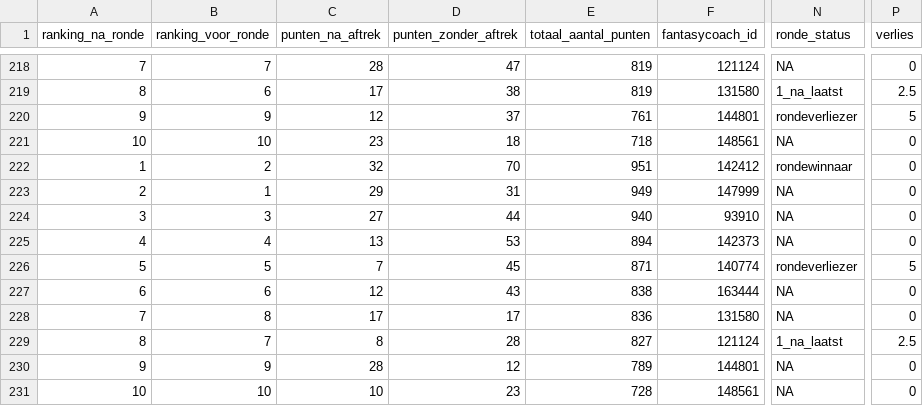
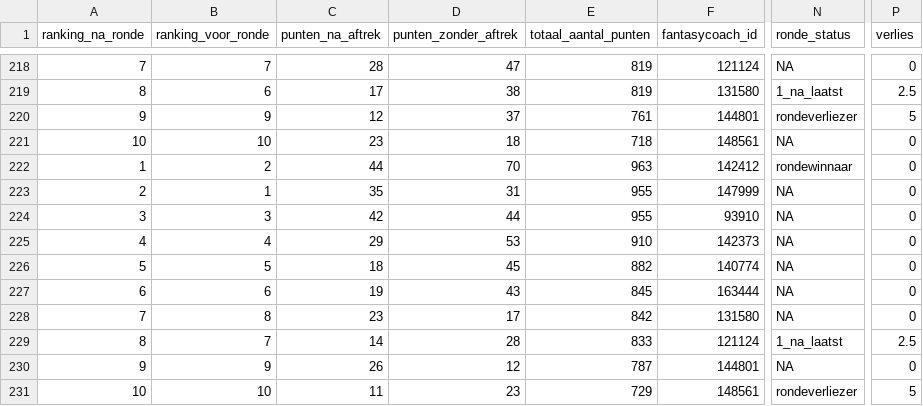
Before and after one commit to rubensan19/cvhj-scraper, a CSV file: data/alle_rondes.csv, drawn as a sheet; only a part is shown, gaps mark what is left out; the diff names each change by its address in the sheet, - before the commit and + after, or states it on an @@ line.

```diff
--- a/data/alle_rondes.csv
+++ b/data/alle_rondes.csv
-C222 (punten_na_aftrek): 32
+C222 (punten_na_aftrek): 44
-E222 (totaal_aantal_punten): 951
+E222 (totaal_aantal_punten): 963
-C223 (punten_na_aftrek): 29
+C223 (punten_na_aftrek): 35
-E223 (totaal_aantal_punten): 949
+E223 (totaal_aantal_punten): 955
-C224 (punten_na_aftrek): 27
+C224 (punten_na_aftrek): 42
-E224 (totaal_aantal_punten): 940
+E224 (totaal_aantal_punten): 955
-C225 (punten_na_aftrek): 13
+C225 (punten_na_aftrek): 29
-E225 (totaal_aantal_punten): 894
+E225 (totaal_aantal_punten): 910
-C226 (punten_na_aftrek): 7
+C226 (punten_na_aftrek): 18
-E226 (totaal_aantal_punten): 871
+E226 (totaal_aantal_punten): 882
-N226 (ronde_status): rondeverliezer
+N226 (ronde_status): NA
-P226 (verlies): 5
+P226 (verlies): 0
-C227 (punten_na_aftrek): 12
+C227 (punten_na_aftrek): 19
-E227 (totaal_aantal_punten): 838
+E227 (totaal_aantal_punten): 845
-C228 (punten_na_aftrek): 17
+C228 (punten_na_aftrek): 23
-E228 (totaal_aantal_punten): 836
+E228 (totaal_aantal_punten): 842
-C229 (punten_na_aftrek): 8
+C229 (punten_na_aftrek): 14
-E229 (totaal_aantal_punten): 827
+E229 (totaal_aantal_punten): 833
-C230 (punten_na_aftrek): 28
+C230 (punten_na_aftrek): 26
-E230 (totaal_aantal_punten): 789
+E230 (totaal_aantal_punten): 787
-C231 (punten_na_aftrek): 10
+C231 (punten_na_aftrek): 11
-E231 (totaal_aantal_punten): 728
+E231 (totaal_aantal_punten): 729
-N231 (ronde_status): NA
+N231 (ronde_status): rondeverliezer
-P231 (verlies): 0
+P231 (verlies): 5
```
